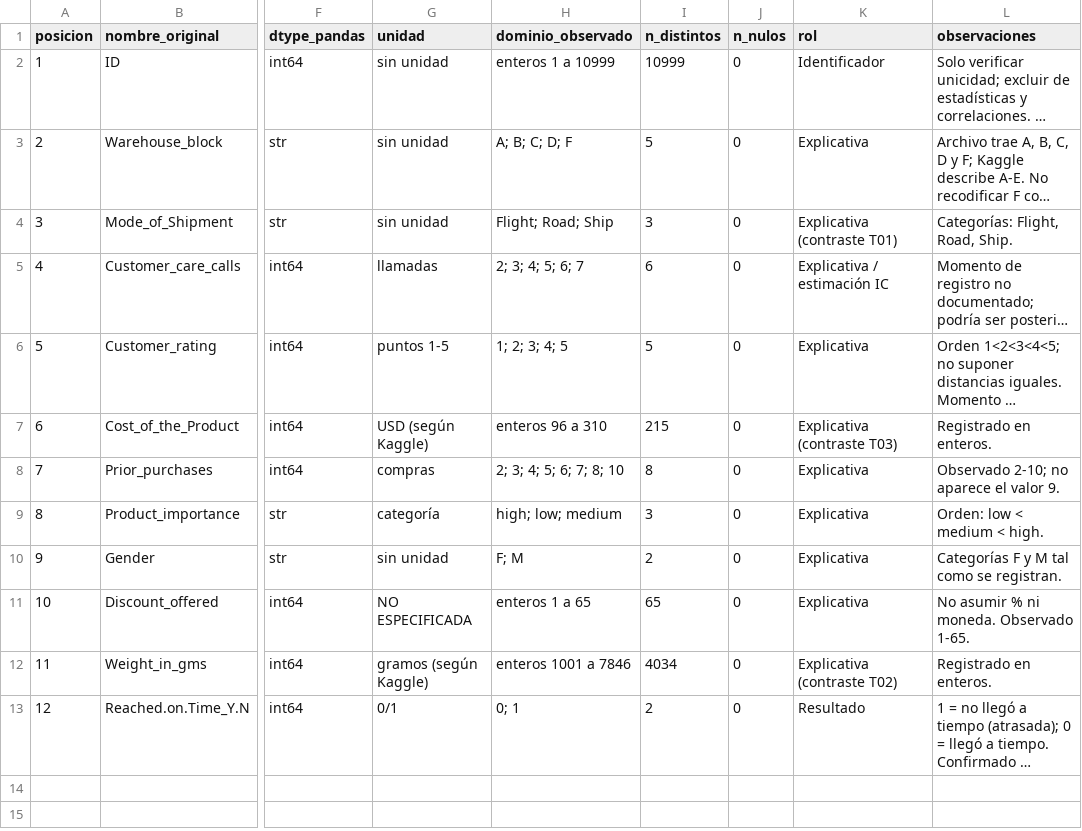
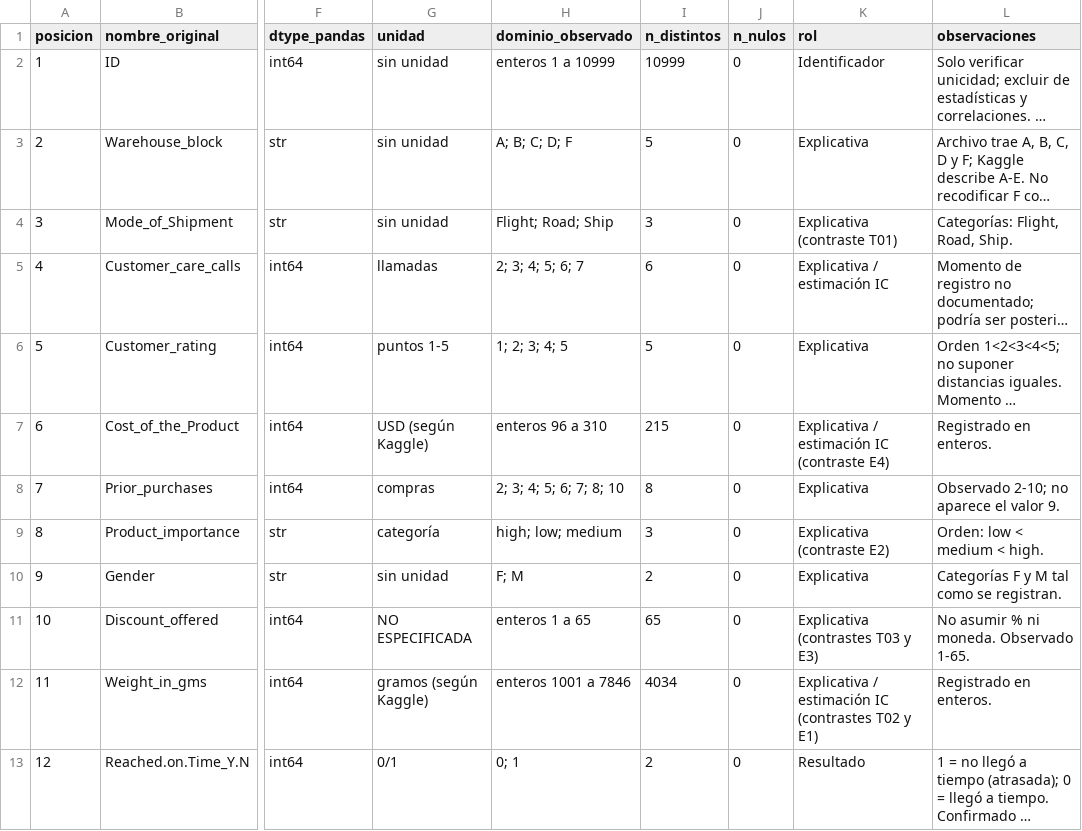
Before and after one commit to joserodriguezc/grupo_1_estadistica_computacional, a CSV file: sumativa_1/docs/diccionario_variables.csv, drawn as a sheet; only a part is shown, gaps mark what is left out; long unchanged cells end in …; the diff names each change by its address in the sheet, - before the commit and + after, or states it on an @@ line.

```diff
--- a/sumativa_1/docs/diccionario_variables.csv
+++ b/sumativa_1/docs/diccionario_variables.csv
-K7 (rol): Explicativa (contraste T03)
+K7 (rol): Explicativa / estimación IC (contraste E4)
-K9 (rol): Explicativa
+K9 (rol): Explicativa (contraste E2)
-K11 (rol): Explicativa
+K11 (rol): Explicativa (contrastes T03 y E3)
-K12 (rol): Explicativa (contraste T02)
+K12 (rol): Explicativa / estimación IC (contrastes T02 y E1)
```
Also changed, not shown: 12 other files.
